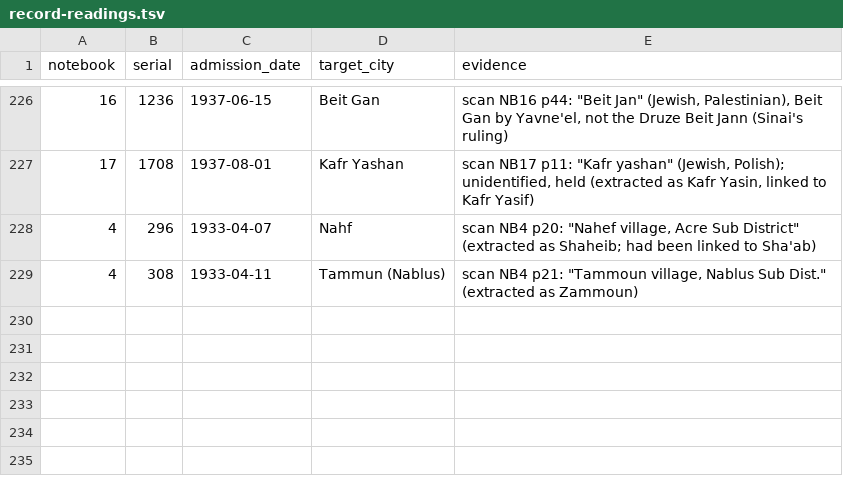
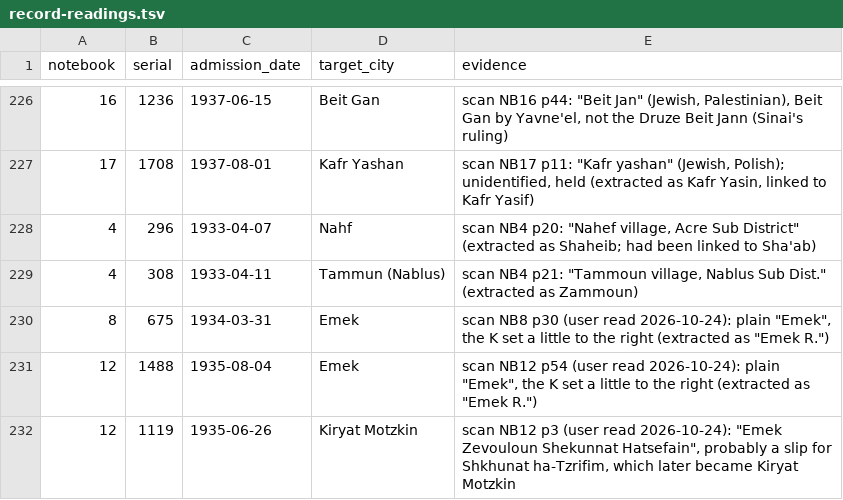
Before and after one commit to sinairusinek/Hospital-Registers, a TSV file: kimatch/record-readings.tsv, drawn as a sheet; only a part is shown, gaps mark what is left out.

```diff
--- a/kimatch/record-readings.tsv
+++ b/kimatch/record-readings.tsv
@@ -229 +229,4 @@ notebook	serial	admission_date	target_city	evidence
 4	308	1933-04-11	Tammun (Nablus)	scan NB4 p21: "Tammoun village, Nablus Sub Dist." (extracted as Zammoun)
+8	675	1934-03-31	Emek	scan NB8 p30 (user read 2026-10-24): plain "Emek", the K set a little to the right (extracted as "Emek R.")
+12	1488	1935-08-04	Emek	scan NB12 p54 (user read 2026-10-24): plain "Emek", the K set a little to the right (extracted as "Emek R.")
+12	1119	1935-06-26	Kiryat Motzkin	scan NB12 p3 (user read 2026-10-24): "Emek Zevouloun Shekunnat Hatsefain", probably a slip for Shkhunat ha-Tzrifim, which later became Kiryat Motzkin
```
Also changed, not shown: data/public/yishuv-place-tiers.tsv.
